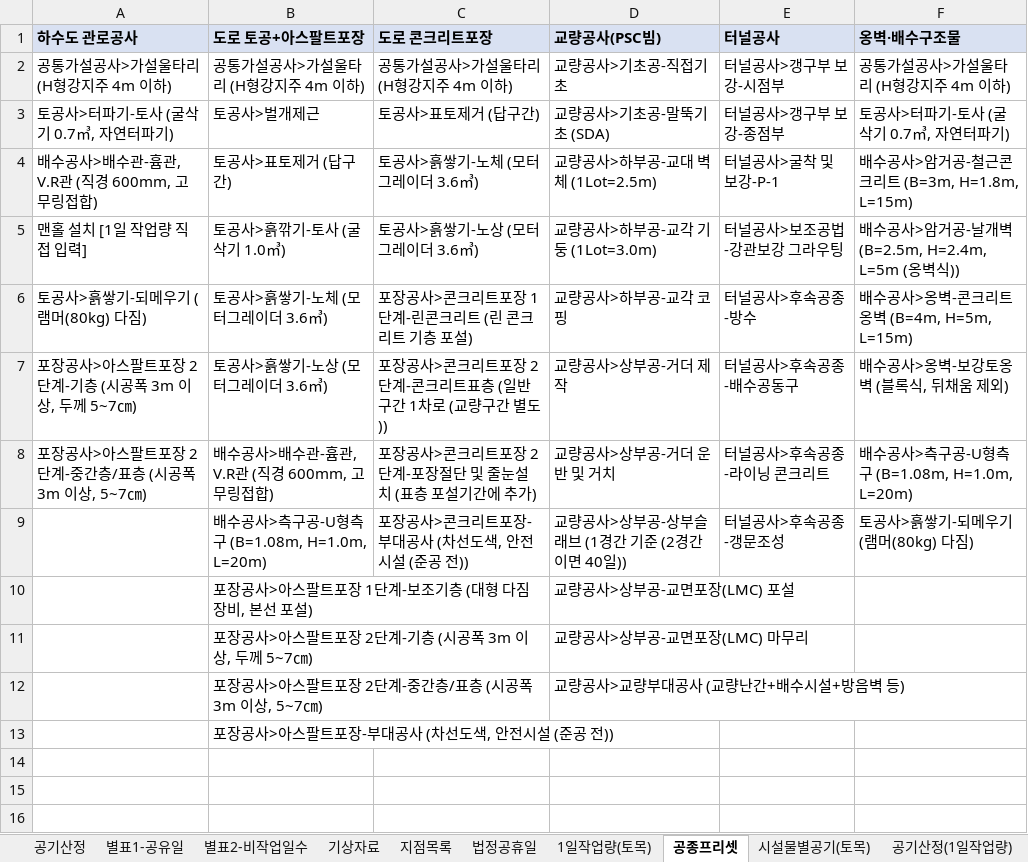
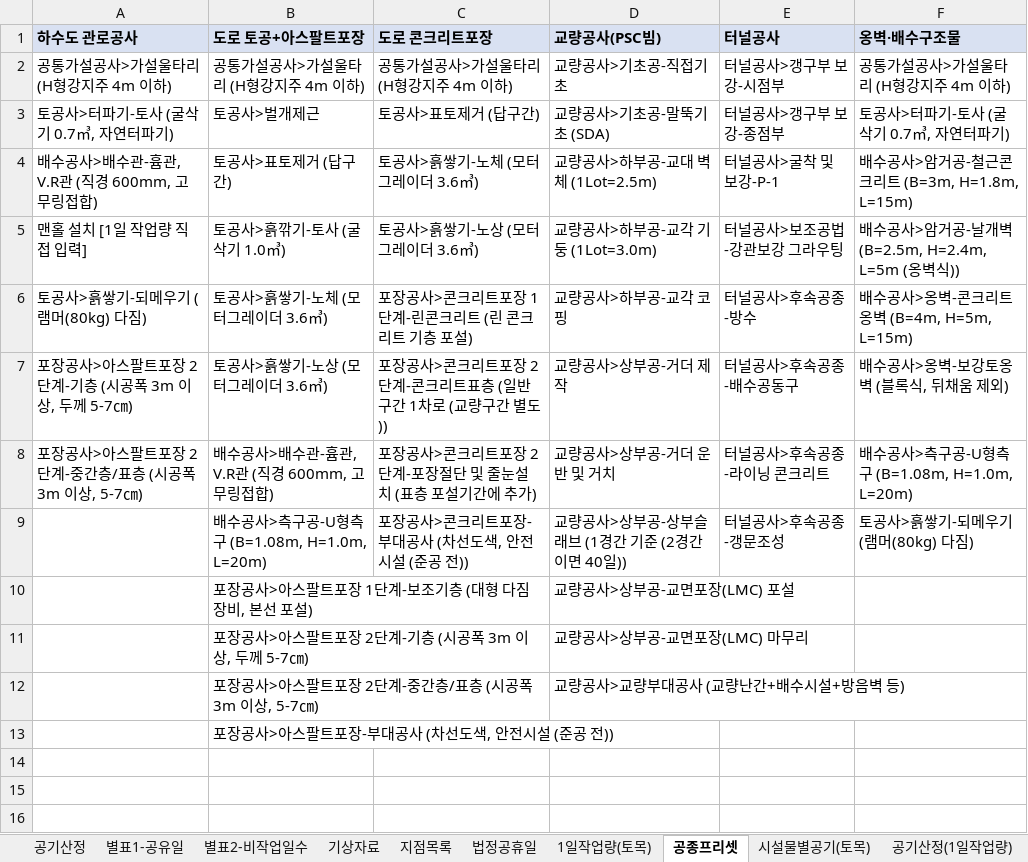
Before and after one commit to eunna2520-netizen/business, an Excel workbook: 공기산정_2026기준.xlsx, sheet 공종프리셋, drawn as a sheet; only a part is shown; values as stored, in another font and other column widths than the file's, no borders; the diff names each change by its address in the sheet, - before the commit and + after, or states it on an @@ line.

```diff
--- a/공기산정_2026기준.xlsx (sheet 공종프리셋)
+++ b/공기산정_2026기준.xlsx (sheet 공종프리셋)
-A7 (하수도 관로공사): 포장공사>아스팔트포장 2단계-기층 (시공폭 3m 이상, 두께 5~7㎝)
+A7 (하수도 관로공사): 포장공사>아스팔트포장 2단계-기층 (시공폭 3m 이상, 두께 5-7㎝)
-A8 (하수도 관로공사): 포장공사>아스팔트포장 2단계-중간층/표층 (시공폭 3m 이상, 5~7㎝)
+A8 (하수도 관로공사): 포장공사>아스팔트포장 2단계-중간층/표층 (시공폭 3m 이상, 5-7㎝)
-B11 (도로 토공+아스팔트포장): 포장공사>아스팔트포장 2단계-기층 (시공폭 3m 이상, 두께 5~7㎝)
+B11 (도로 토공+아스팔트포장): 포장공사>아스팔트포장 2단계-기층 (시공폭 3m 이상, 두께 5-7㎝)
-B12 (도로 토공+아스팔트포장): 포장공사>아스팔트포장 2단계-중간층/표층 (시공폭 3m 이상, 5~7㎝)
+B12 (도로 토공+아스팔트포장): 포장공사>아스팔트포장 2단계-중간층/표층 (시공폭 3m 이상, 5-7㎝)
```
Also changed, not shown: sheet 1일작업량(토목), 2 other files.
